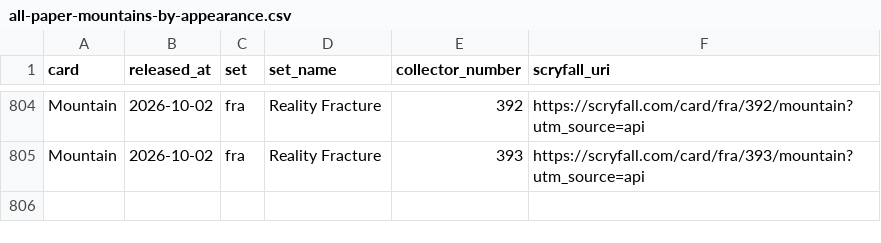
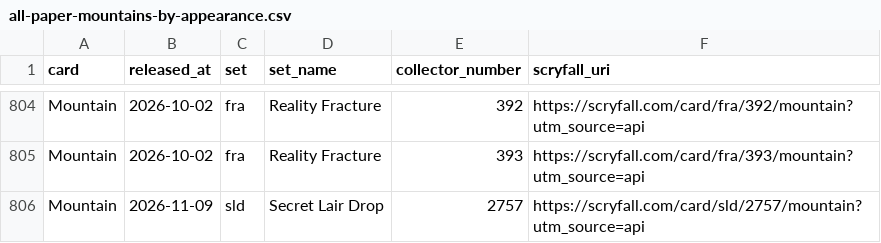
Before and after one commit to spencersaxey/mtg-basic-land-csvs, a CSV file: sheets/all-paper-mountains-by-appearance.csv, drawn as a sheet; only a part is shown, gaps mark what is left out.

```diff
--- a/sheets/all-paper-mountains-by-appearance.csv
+++ b/sheets/all-paper-mountains-by-appearance.csv
@@ -805 +805,2 @@
 "Mountain","2026-10-02","fra","Reality Fracture","393","https://scryfall.com/card/fra/393/mountain?utm_source=api"
+"Mountain","2026-11-09","sld","Secret Lair Drop","2757","https://scryfall.com/card/sld/2757/mountain?utm_source=api"
```
Also changed, not shown: sheets/all-paper-basics-by-appearance.csv, sheets/all-paper-forests-by-appearance.csv, 10 other files.
